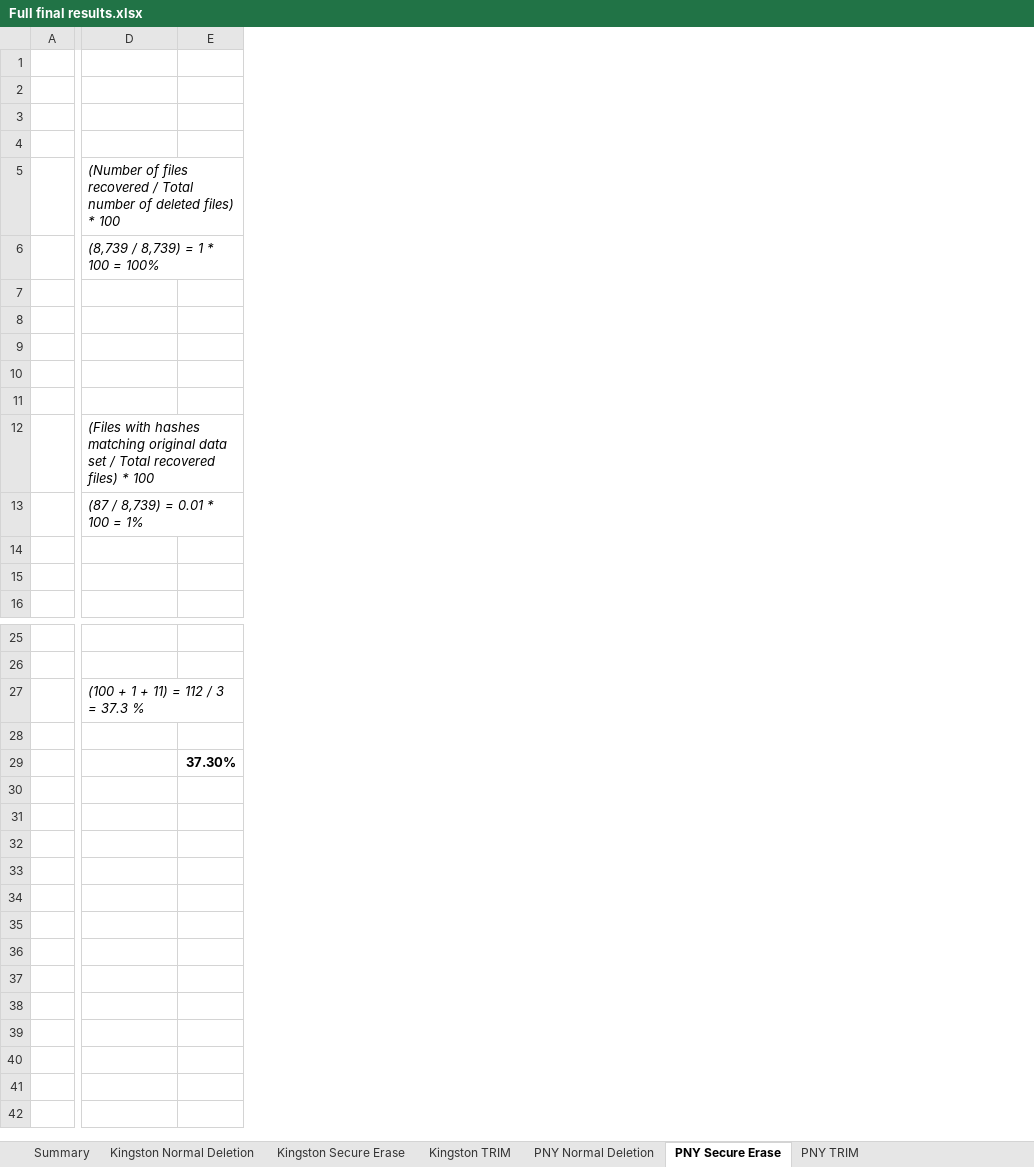
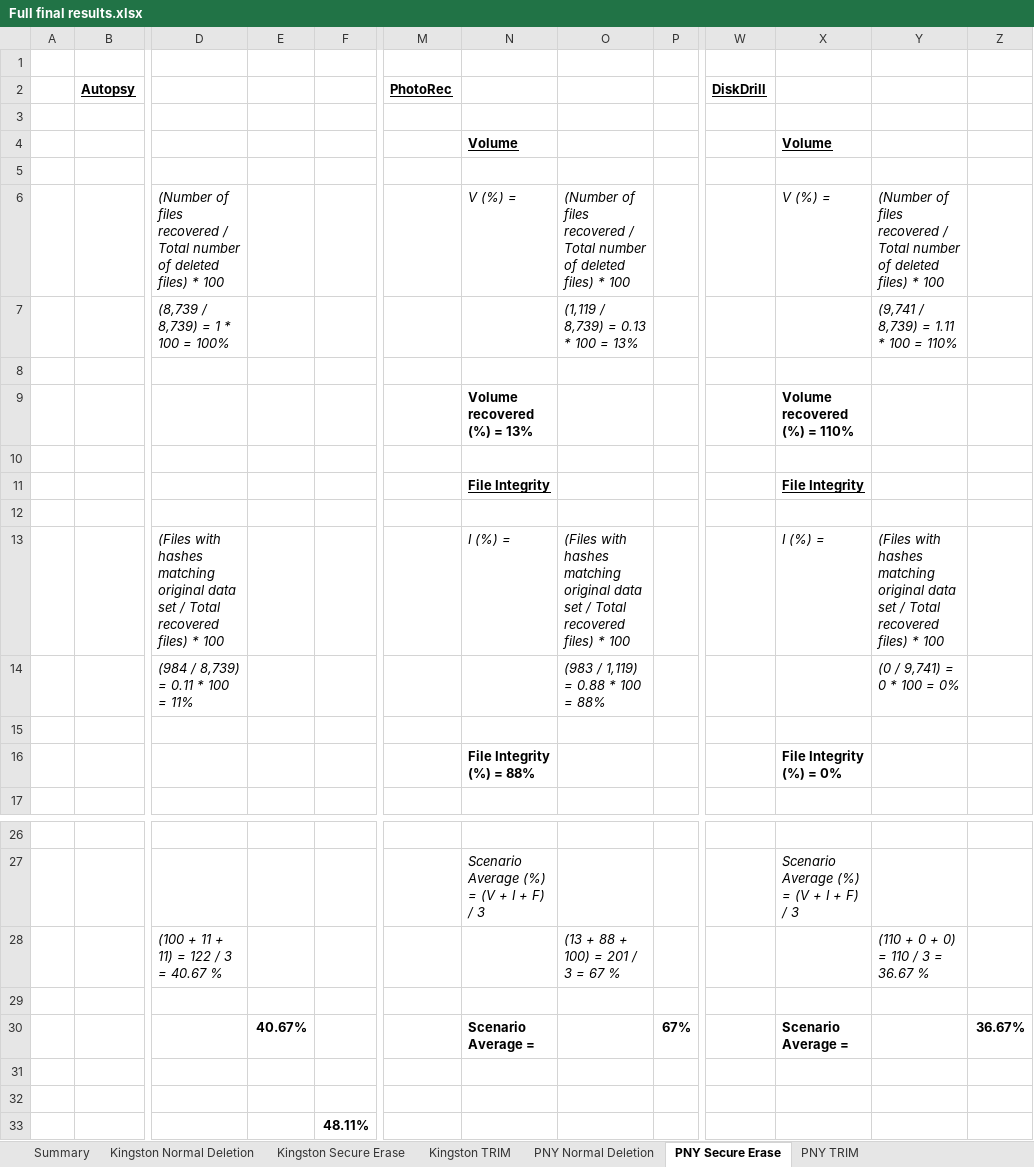
Before and after one commit to alexlewington1/MastersProject, an Excel workbook: Full final results.xlsx, sheet PNY Secure Erase, drawn as a sheet; only a part is shown, gaps mark what is left out; values as stored, in another font and other column widths than the file's, no borders; removed rows and columns are numbered as before the commit, all else as after; rows hold the shown columns only; the diff covers the shown part only; the diff names each change by its address in the sheet, - before the commit and + after, or states it on an @@ line.

```diff
--- a/Full final results.xlsx (sheet PNY Secure Erase)
+++ b/Full final results.xlsx (sheet PNY Secure Erase)
+column B, row 2: Autopsy
-column E, row 29: 37.30%
+column E, row 30: 40.67%
+column F, empty
+column M, row 2: PhotoRec
+column N, rows 4-16: Volume |  | V (%) = |  |  | Volume recovered (%) = 13% |  | File Integrity |  | I (%) = |  |  | File Integrity (%) = 88%; rows 27-30: Scenario Average (%) = (V + I + F) / 3 |  |  | Scenario Average =
+column O, rows 6-14: (Number of files recovered / Total number of deleted files) * 100 | (1,119 / 8,739) = 0.13 * 100 = 13% |  |  |  |  |  | (Files with hashes matching original data set / Total recovered files) * 100 | (983 / 1,119) = 0.88 * 100 = 88%; row 28: (13 + 88 + 100) = 201 / 3 = 67 %
+column P, row 30: 67%
+column W, row 2: DiskDrill
+column X, rows 4-16: Volume |  | V (%) = |  |  | Volume recovered (%) = 110% |  | File Integrity |  | I (%) = |  |  | File Integrity (%) = 0%; rows 27-30: Scenario Average (%) = (V + I + F) / 3 |  |  | Scenario Average =
+column Y, rows 6-14: (Number of files recovered / Total number of deleted files) * 100 | (9,741 / 8,739) = 1.11 * 100 = 110% |  |  |  |  |  | (Files with hashes matching original data set / Total recovered files) * 100 | (0 / 9,741) = 0 * 100 = 0%; row 28: (110 + 0 + 0) = 110 / 3 = 36.67 %
+column Z, row 30: 36.67%
+row 1: (empty)
-row 2: (empty)
+row 2:  | Autopsy |  |  |  | PhotoRec |  |  |  | DiskDrill
-D14: (87 / 8,739) = 0.01 * 100 = 1%
+D14: (984 / 8,739) = 0.11 * 100 = 11%
-D28: (100 + 1 + 11) = 112 / 3 = 37.3 %
+D28: (100 + 11 + 11) = 122 / 3 = 40.67 %
+row 31: (empty)
+row 32: (empty)
+row 33:  |  |  |  | 48.11%
```
Also changed, not shown: 12 added columns, 1 removed column and 1 edited cell elsewhere in this sheet, sheet Summary, sheet Samsung Normal Deletion, sheet PNY Normal Deletion, sheet PNY TRIM, sheet Samsung TRIM, sheet Samsung Secure Erase, 3 more sheets, formulas that keep their value, SSD Files/PNY CS900/Secure Erase/Comparison to original files hash.xlsx, SSD Files/PNY CS900/Secure Erase/Recovery metrics.xlsx, 6 other files.
